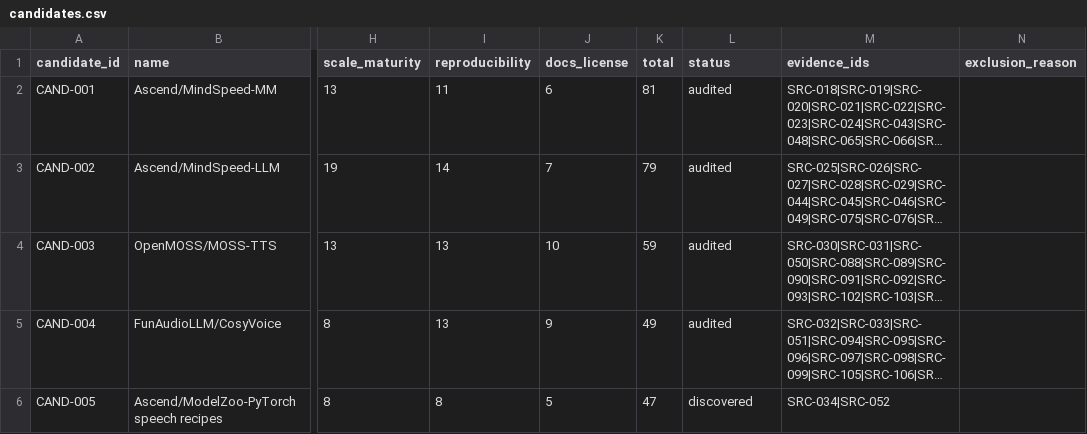
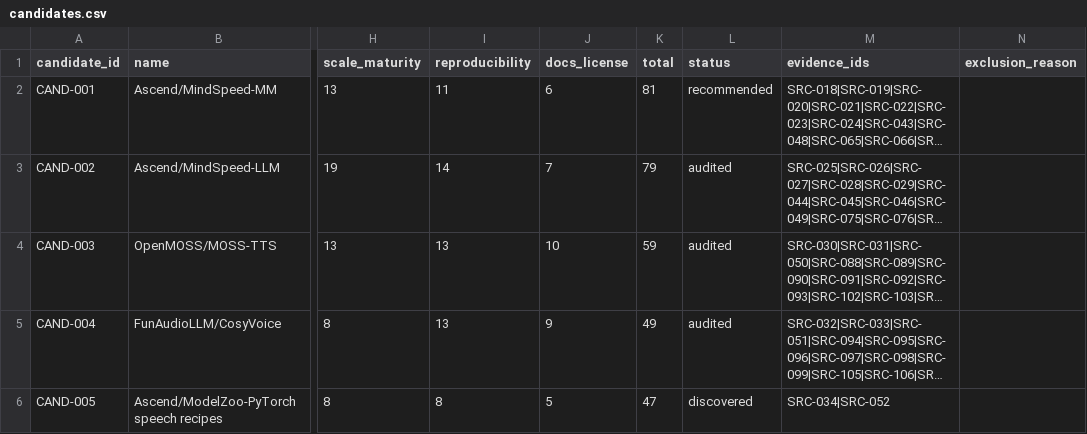
Before and after one commit to c8x1/qwen3-tts-ascend-migration-study, a CSV file: research/candidates.csv, drawn as a sheet; only a part is shown, gaps mark what is left out; long unchanged cells end in …; the diff names each change by its address in the sheet, - before the commit and + after, or states it on an @@ line.

Commit message:
research: record approved reference selection

```diff
--- a/research/candidates.csv
+++ b/research/candidates.csv
-L2 (status): audited
+L2 (status): recommended
```
Also changed, not shown: 3 other files.
